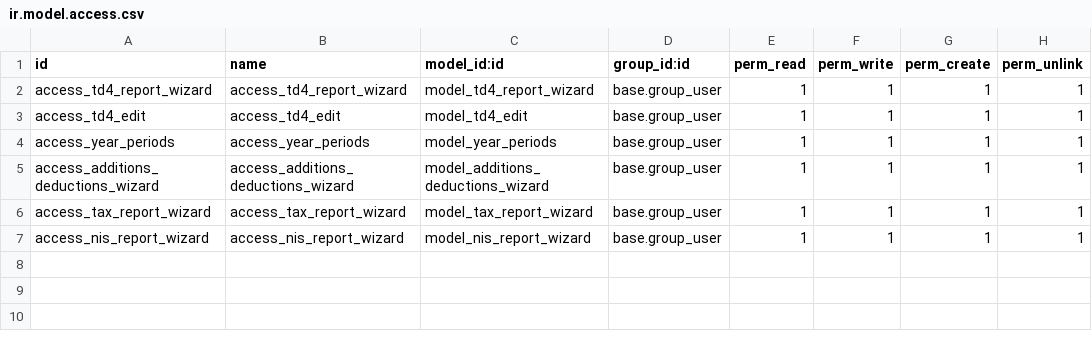
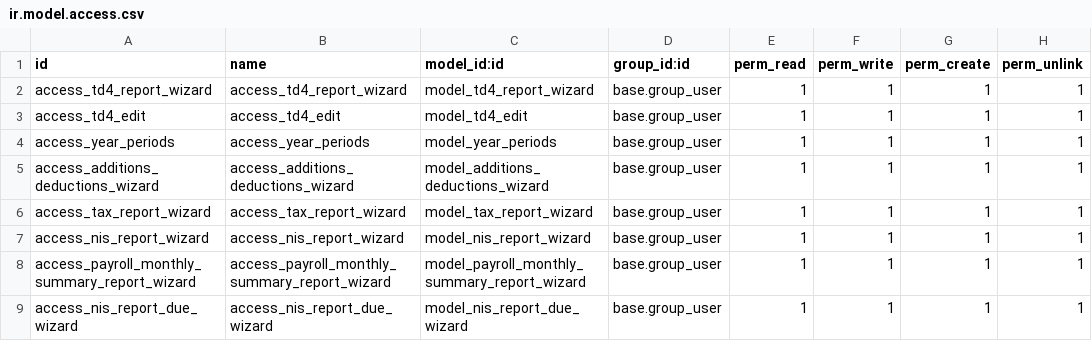
Before and after one commit to kipkelvins99/asccrepo, a CSV file: payroll_reports/security/ir.model.access.csv, drawn as a sheet.

Commit message:
[payroll summary report]payroll reports

```diff
--- a/payroll_reports/security/ir.model.access.csv
+++ b/payroll_reports/security/ir.model.access.csv
@@ -7 +7,3 @@ access_tax_report_wizard,access_tax_report_wizard,model_tax_report_wizard,base.g
 access_nis_report_wizard,access_nis_report_wizard,model_nis_report_wizard,base.group_user,1,1,1,1
+access_payroll_monthly_summary_report_wizard,access_payroll_monthly_summary_report_wizard,model_payroll_monthly_summary_report_wizard,base.group_user,1,1,1,1
+access_nis_report_due_wizard,access_nis_report_due_wizard,model_nis_report_due_wizard,base.group_user,1,1,1,1
```
Also changed, not shown: 15 other files.
